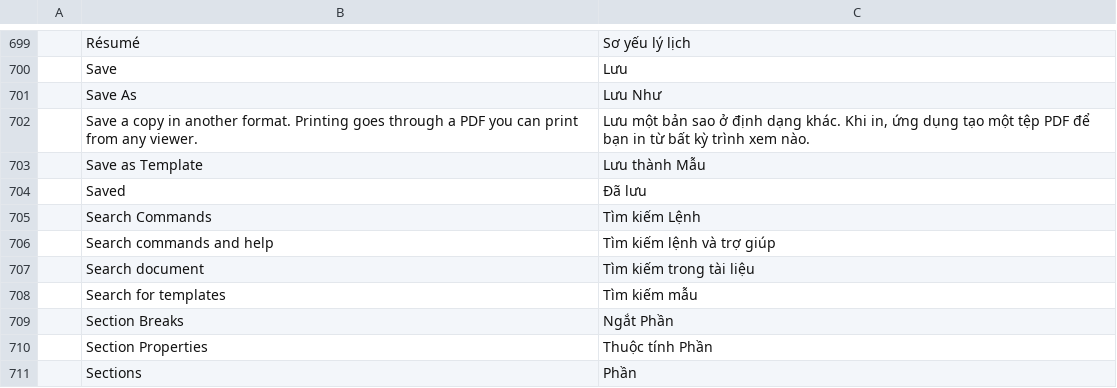
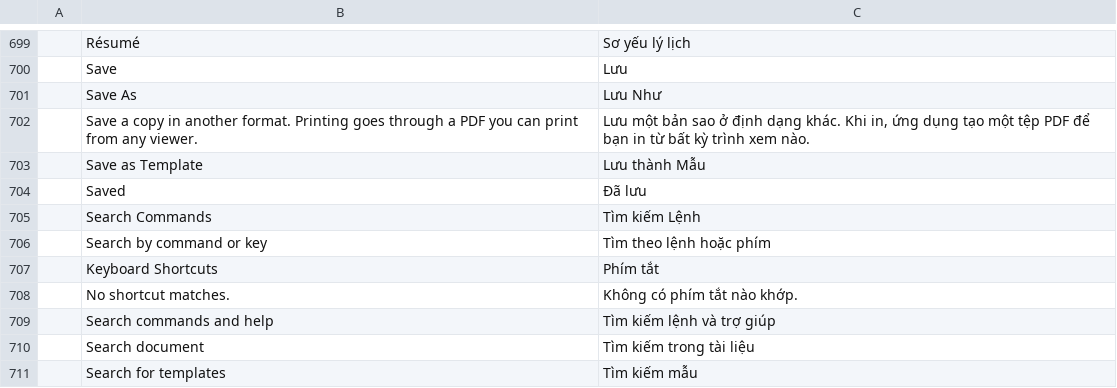
Before and after one commit to tuananhfr/wordcraft, a TSV file: crates/ui-egui/src/i18n/vi.tsv, drawn as a sheet; only a part is shown, gaps mark what is left out; the shorter side is filled out with more unchanged rows.

```diff
--- a/crates/ui-egui/src/i18n/vi.tsv
+++ b/crates/ui-egui/src/i18n/vi.tsv
@@ -705,2 +705,5 @@
 	Search Commands	Tìm kiếm Lệnh
+	Search by command or key	Tìm theo lệnh hoặc phím
+	Keyboard Shortcuts	Phím tắt
+	No shortcut matches.	Không có phím tắt nào khớp.
 	Search commands and help	Tìm kiếm lệnh và trợ giúp
```
Also changed, not shown: crates/ui-egui/src/i18n/pl.tsv, 4 other files.
